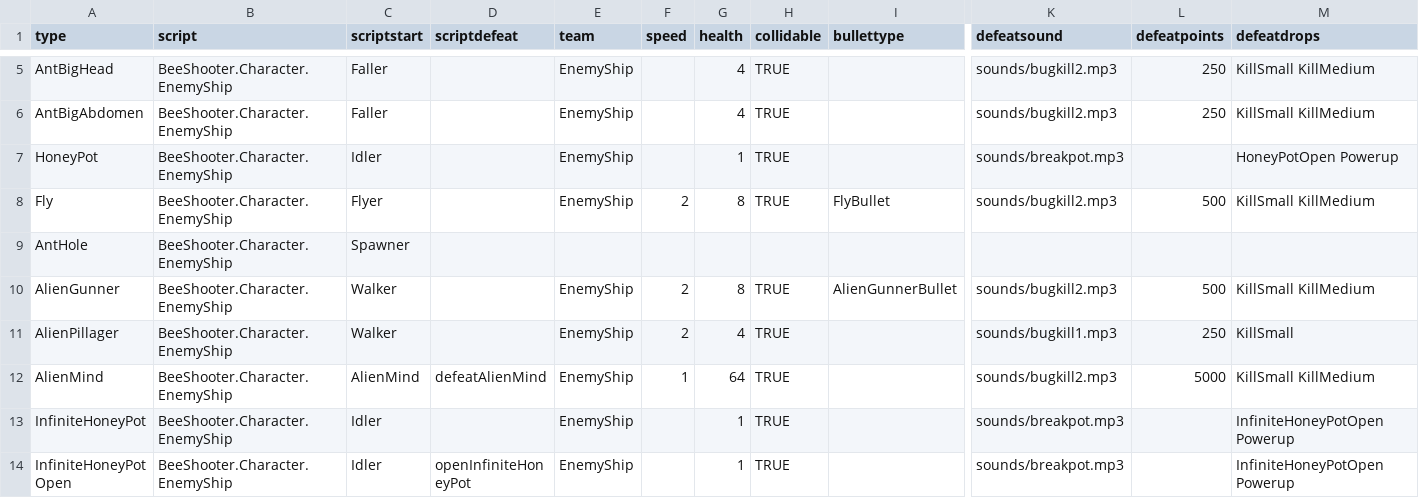
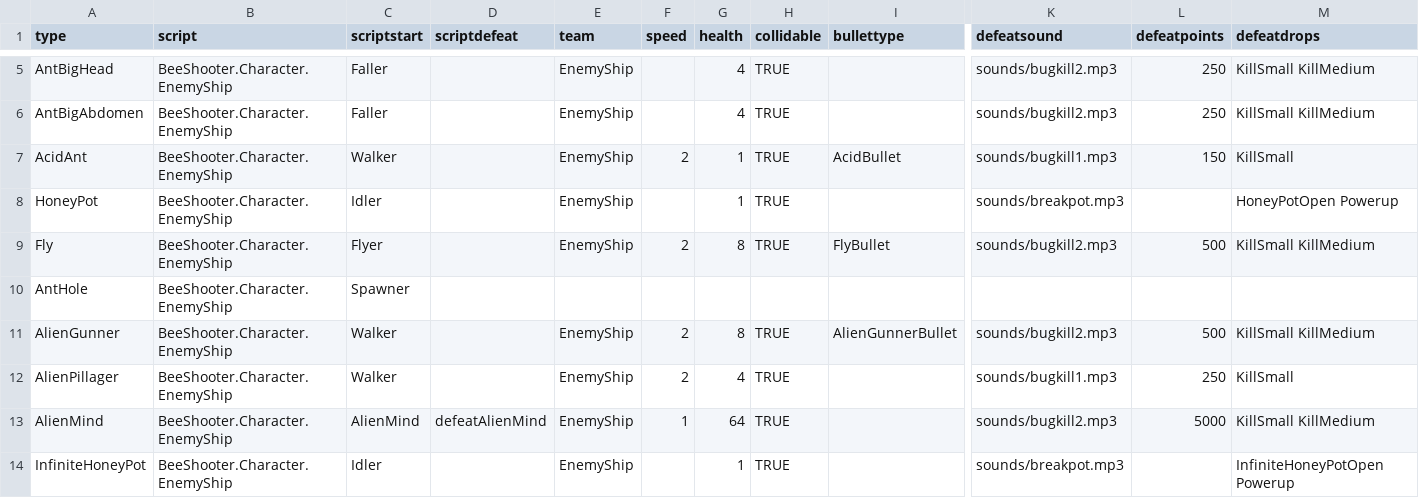
Before and after one commit to IoriBranford/beeshooter, a CSV file: data/db_ships.csv, drawn as a sheet; only a part is shown, gaps mark what is left out; the shorter side is filled out with more unchanged rows; rows hold the shown columns only; the diff names each change by its address in the sheet, - before the commit and + after, or states it on an @@ line.

Commit message:
Data and assets for an acid-shooting ant.

```diff
--- a/data/db_ships.csv
+++ b/data/db_ships.csv
+row 7: AcidAnt | BeeShooter.Character.EnemyShip | Walker |  | EnemyShip | 2 | 1 | TRUE | AcidBullet | sounds/bugkill1.mp3 | 150 | KillSmall
```
Also changed, not shown: 8 other files.
